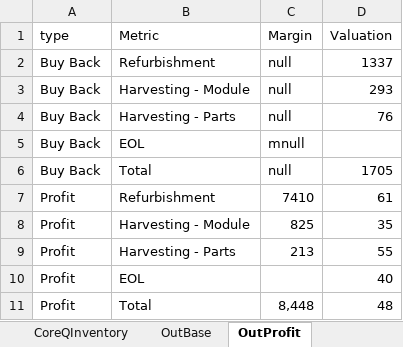
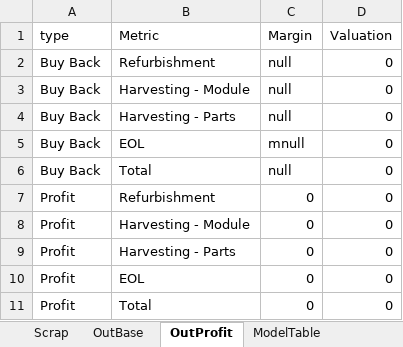
Before and after one commit to ukodaru0898/macine_resale, an Excel workbook: public/sample_data/Base.xlsx, sheet OutProfit, drawn as a sheet; values as stored, in another font and other column widths than the file's, no borders; the diff names each change by its address in the sheet, - before the commit and + after, or states it on an @@ line.

```diff
--- a/public/sample_data/Base.xlsx (sheet OutProfit)
+++ b/public/sample_data/Base.xlsx (sheet OutProfit)
+sheet tab: Scrap
-D2 (Valuation): 1337
+D2 (Valuation): 0
-D3 (Valuation): 293
+D3 (Valuation): 0
-D4 (Valuation): 76
+D4 (Valuation): 0
-D5 (Valuation): (empty)
+D5 (Valuation): 0
-D6 (Valuation): 1705
+D6 (Valuation): 0
-C7 (Margin): 7410
+C7 (Margin): 0
-D7 (Valuation): 61
+D7 (Valuation): 0
-C8 (Margin): 825
+C8 (Margin): 0
-D8 (Valuation): 35
+D8 (Valuation): 0
-C9 (Margin): 213
+C9 (Margin): 0
-D9 (Valuation): 55
+D9 (Valuation): 0
-C10 (Margin): (empty)
+C10 (Margin): 0
-D10 (Valuation): 40
+D10 (Valuation): 0
-C11 (Margin): 8,448
+C11 (Margin): 0
-D11 (Valuation): 48
+D11 (Valuation): 0
```
Also changed, not shown: sheet Conversion matrix, sheet OutBase, sheet CoreQInventory, sheet ModelTable.
